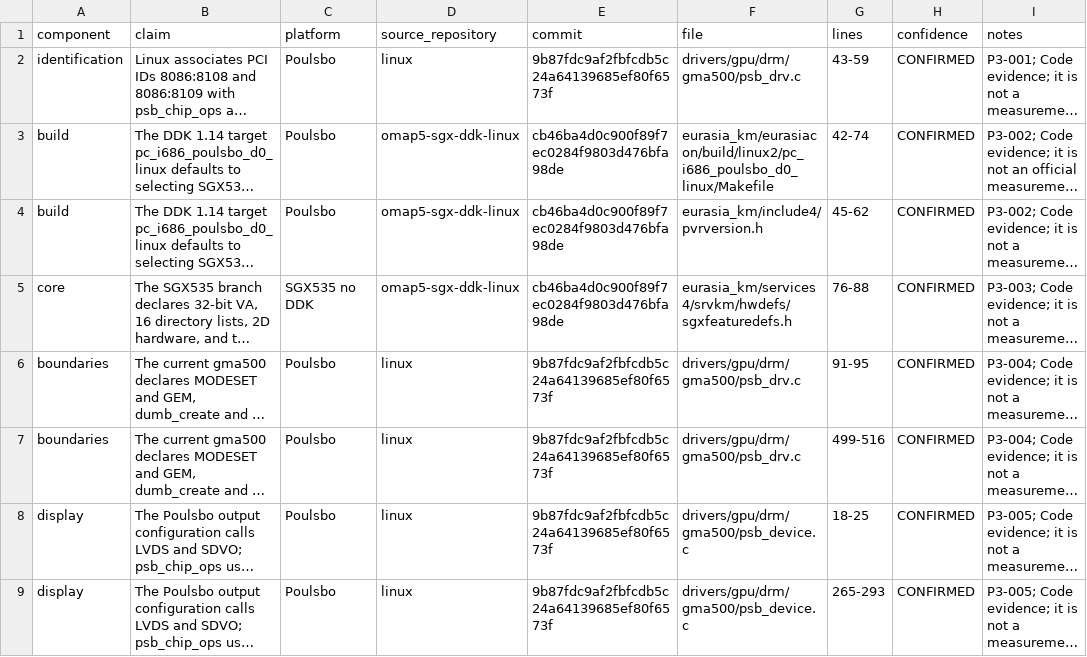
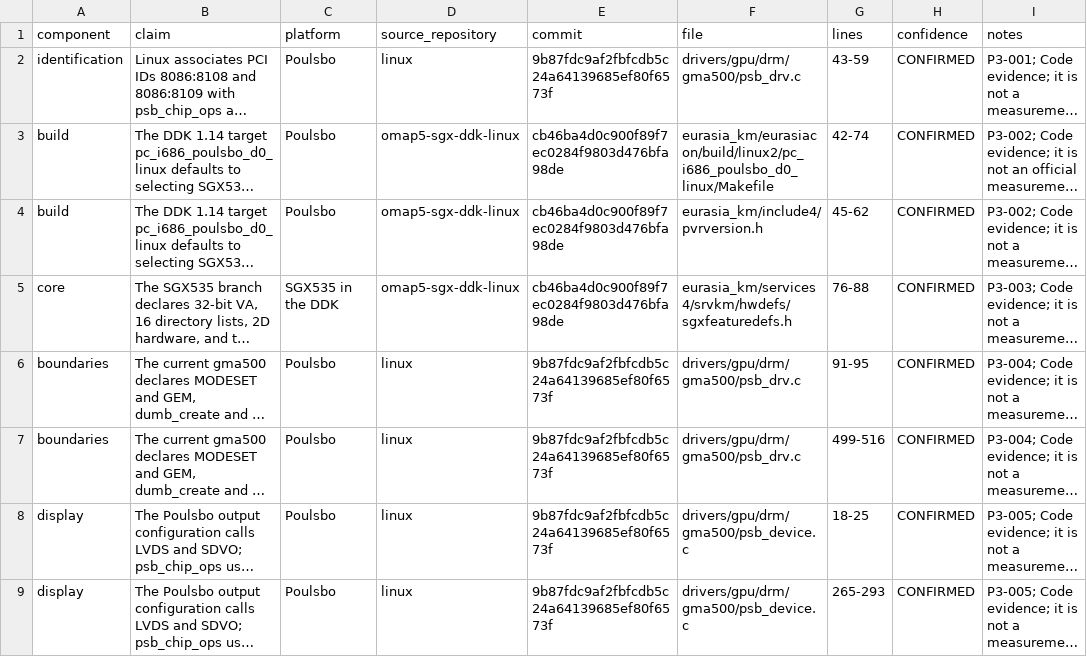
Before and after one commit to gabrieelgama/SGX535-reMESA, a CSV file: docs/evidence-matrix.csv, drawn as a sheet; only a part is shown; long unchanged cells end in …; the diff covers the shown part only; the diff names each change by its address in the sheet, - before the commit and + after, or states it on an @@ line.

```diff
--- a/docs/evidence-matrix.csv
+++ b/docs/evidence-matrix.csv
-C5 (platform): SGX535 no DDK
+C5 (platform): SGX535 in the DDK
```
Also changed, not shown: 22 edited cells elsewhere in this file, 32 other files.
